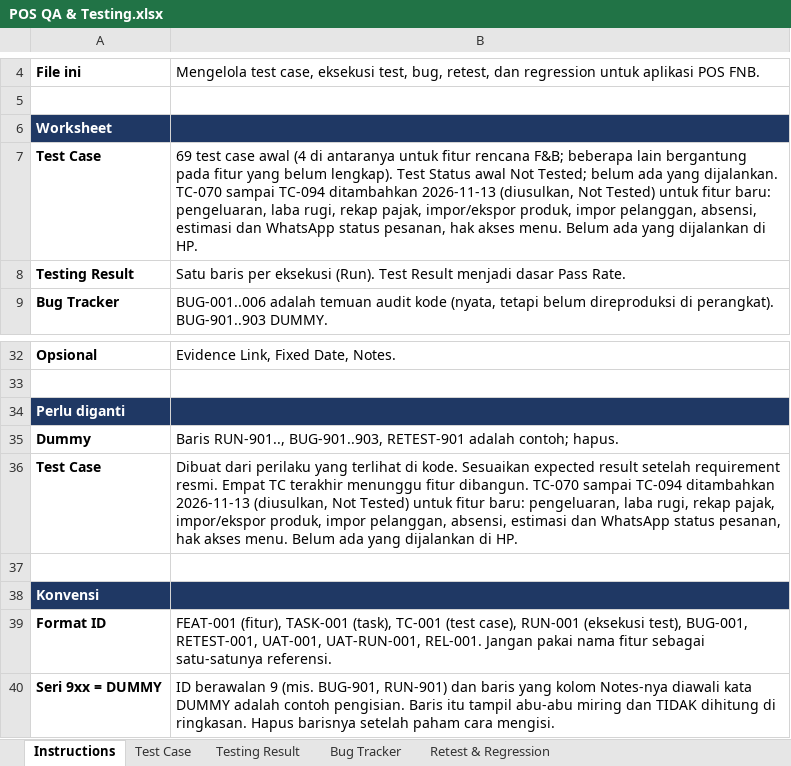
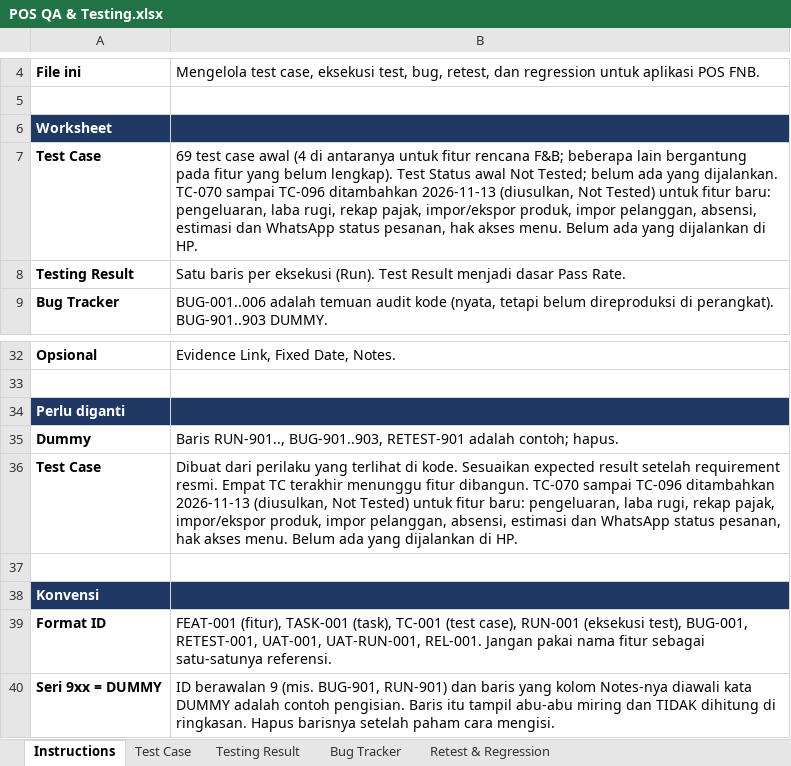
Before and after one commit to imogideveloper/Flutter-Mobile-POS, an Excel workbook: docs/dokumentasi-qa/POS QA & Testing.xlsx, sheet Instructions, drawn as a sheet; only a part is shown, gaps mark what is left out; values as stored, in another font and other column widths than the file's, no borders; the diff names each change by its address in the sheet, - before the commit and + after, or states it on an @@ line.

```diff
--- a/docs/dokumentasi-qa/POS QA & Testing.xlsx (sheet Instructions)
+++ b/docs/dokumentasi-qa/POS QA & Testing.xlsx (sheet Instructions)
-B7: …TC-070 sampai TC-094 ditambahkan 2026-11-13…
+B7: …TC-070 sampai TC-096 ditambahkan 2026-11-13…
-B36: …TC-070 sampai TC-094 ditambahkan 2026-11-13…
+B36: …TC-070 sampai TC-096 ditambahkan 2026-11-13…
```
Also changed, not shown: sheet Test Case, docs/dokumentasi-qa/POS Project Tracker.xlsx, docs/dokumentasi-qa/POS UAT & Release.xlsx, 7 other files.
